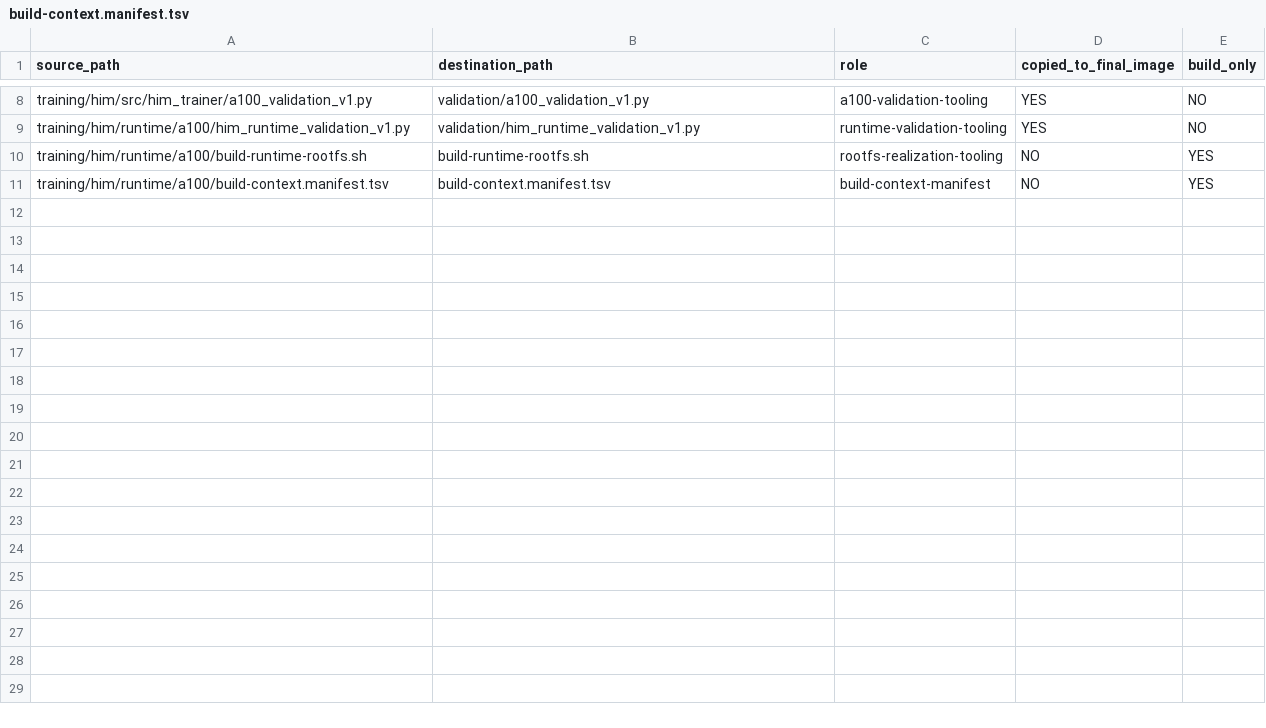
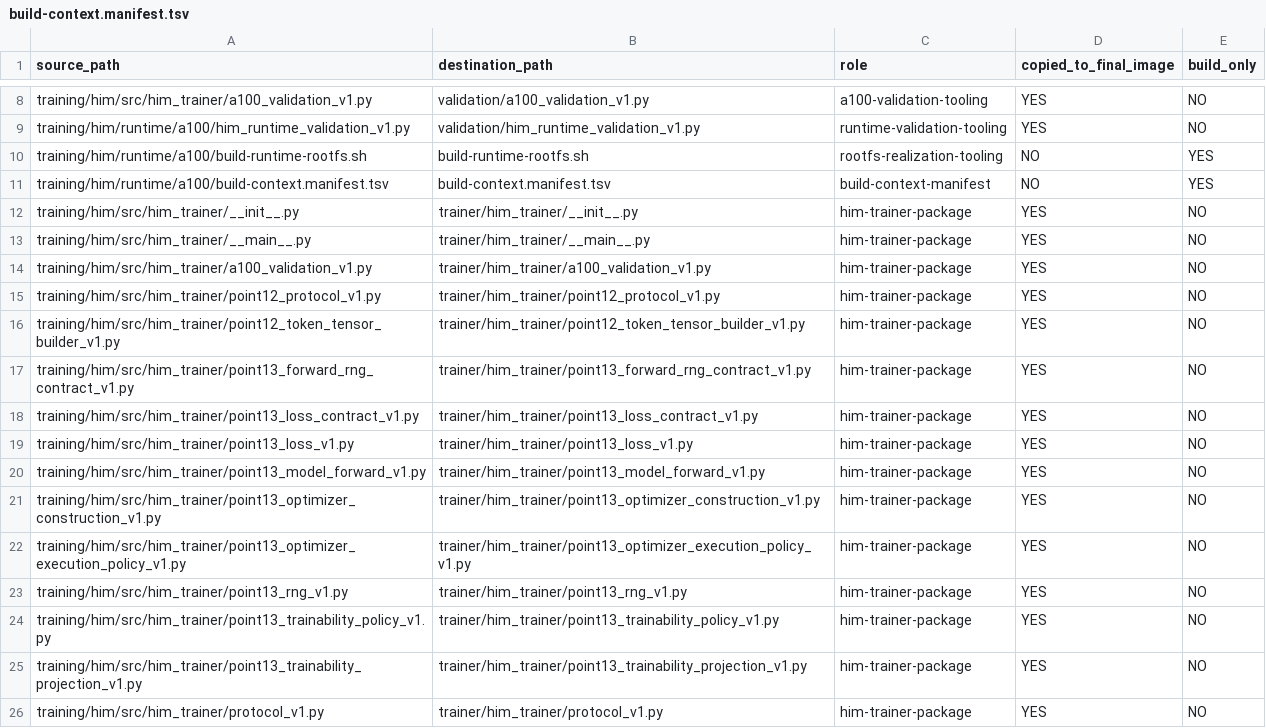
Before and after one commit to Logfather/Hivra, a TSV file: training/him/runtime/a100/build-context.manifest.tsv, drawn as a sheet; only a part is shown, gaps mark what is left out.

Commit message:
Package HIM trainer in A100 runtime

```diff
--- a/training/him/runtime/a100/build-context.manifest.tsv
+++ b/training/him/runtime/a100/build-context.manifest.tsv
@@ -11 +11,16 @@ training/him/runtime/a100/build-runtime-rootfs.sh	build-runtime-rootfs.sh	rootfs
 training/him/runtime/a100/build-context.manifest.tsv	build-context.manifest.tsv	build-context-manifest	NO	YES
+training/him/src/him_trainer/__init__.py	trainer/him_trainer/__init__.py	him-trainer-package	YES	NO
+training/him/src/him_trainer/__main__.py	trainer/him_trainer/__main__.py	him-trainer-package	YES	NO
+training/him/src/him_trainer/a100_validation_v1.py	trainer/him_trainer/a100_validation_v1.py	him-trainer-package	YES	NO
+training/him/src/him_trainer/point12_protocol_v1.py	trainer/him_trainer/point12_protocol_v1.py	him-trainer-package	YES	NO
+training/him/src/him_trainer/point12_token_tensor_builder_v1.py	trainer/him_trainer/point12_token_tensor_builder_v1.py	him-trainer-package	YES	NO
+training/him/src/him_trainer/point13_forward_rng_contract_v1.py	trainer/him_trainer/point13_forward_rng_contract_v1.py	him-trainer-package	YES	NO
+training/him/src/him_trainer/point13_loss_contract_v1.py	trainer/him_trainer/point13_loss_contract_v1.py	him-trainer-package	YES	NO
+training/him/src/him_trainer/point13_loss_v1.py	trainer/him_trainer/point13_loss_v1.py	him-trainer-package	YES	NO
+training/him/src/him_trainer/point13_model_forward_v1.py	trainer/him_trainer/point13_model_forward_v1.py	him-trainer-package	YES	NO
+training/him/src/him_trainer/point13_optimizer_construction_v1.py	trainer/him_trainer/point13_optimizer_construction_v1.py	him-trainer-package	YES	NO
+training/him/src/him_trainer/point13_optimizer_execution_policy_v1.py	trainer/him_trainer/point13_optimizer_execution_policy_v1.py	him-trainer-package	YES	NO
+training/him/src/him_trainer/point13_rng_v1.py	trainer/him_trainer/point13_rng_v1.py	him-trainer-package	YES	NO
+training/him/src/him_trainer/point13_trainability_policy_v1.py	trainer/him_trainer/point13_trainability_policy_v1.py	him-trainer-package	YES	NO
+training/him/src/him_trainer/point13_trainability_projection_v1.py	trainer/him_trainer/point13_trainability_projection_v1.py	him-trainer-package	YES	NO
+training/him/src/him_trainer/protocol_v1.py	trainer/him_trainer/protocol_v1.py	him-trainer-package	YES	NO
```
Also changed, not shown: 20 other files.
